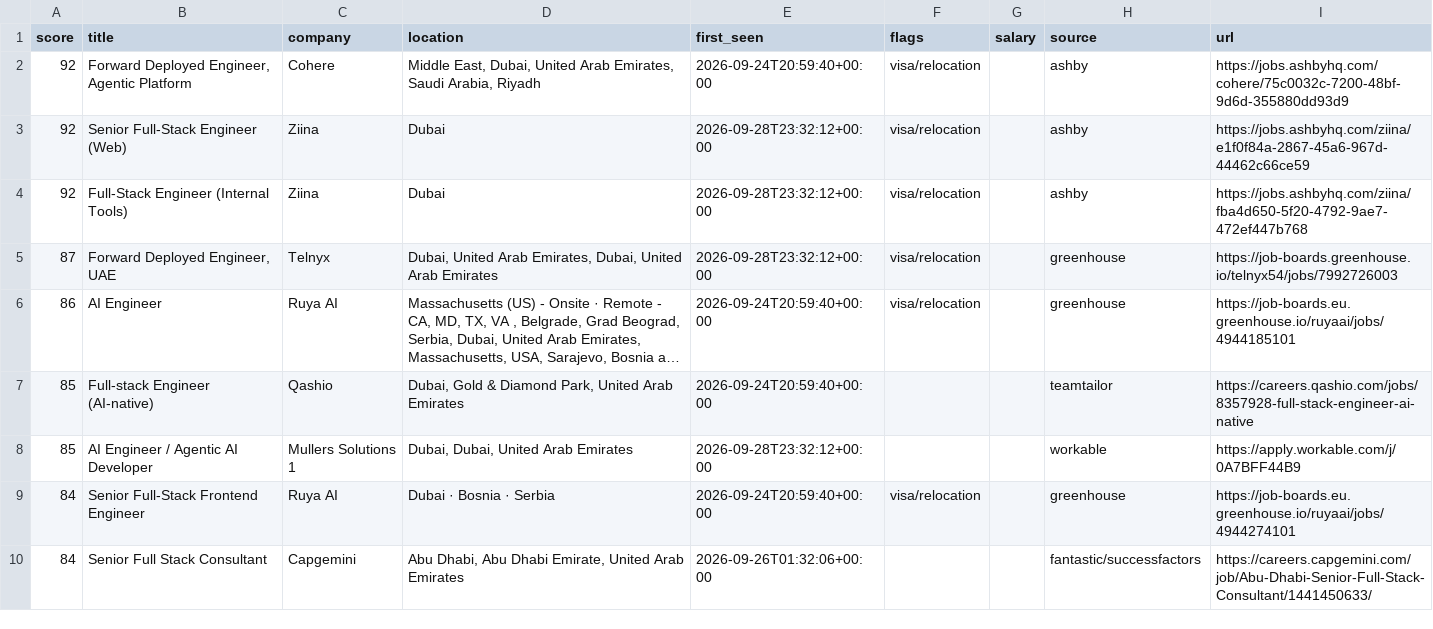
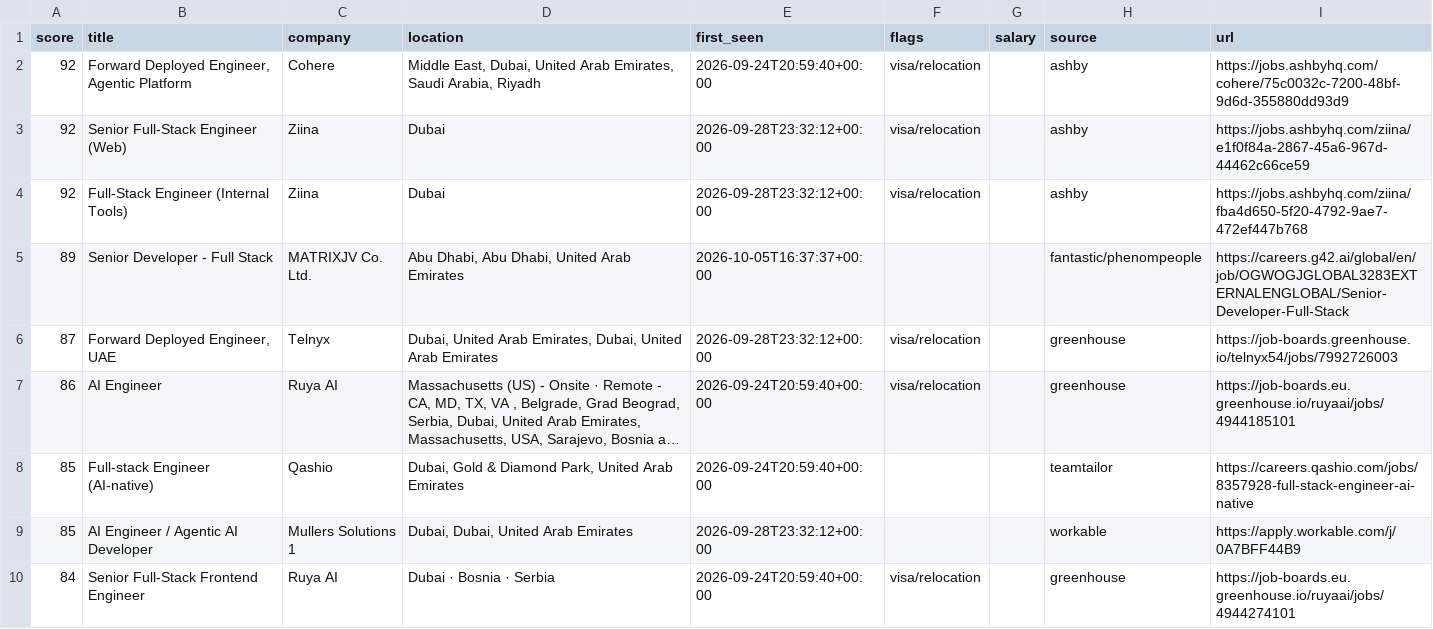
Before and after one commit to hafiz-hilalhumaid/uae-job-radar, a CSV file: data/matches.csv, drawn as a sheet; only a part is shown; the shorter side is filled out with more unchanged rows; long unchanged cells end in …; the diff names each change by its address in the sheet, - before the commit and + after, or states it on an @@ line.

```diff
--- a/data/matches.csv
+++ b/data/matches.csv
+row 5: 89 | Senior Developer - Full Stack | MATRIXJV Co. Ltd. | Abu Dhabi, Abu Dhabi, United Arab Emirates | 2026-10-05T16:37:37+00:00 |  |  | fantastic/phenompeople | https://careers.g42.ai/global/en/job/OGWOGJGLOBAL3283EXTERNALENGLOBAL/Senior-Developer-Full-Stack
```
Also changed, not shown: 3 other files.
